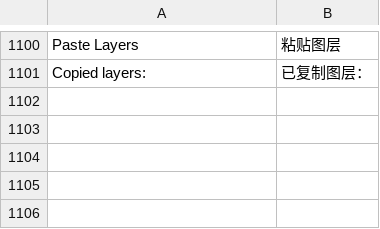
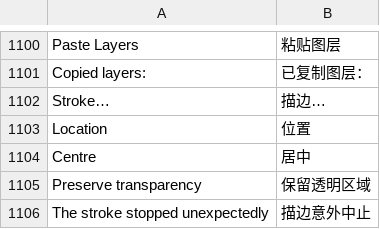
Before and after one commit to jeffory/xuan, a TSV file: assets/locales/zh-CN.tsv, drawn as a sheet; only a part is shown, gaps mark what is left out; the diff names each change by its address in the sheet, - before the commit and + after, or states it on an @@ line.

```diff
--- a/assets/locales/zh-CN.tsv
+++ b/assets/locales/zh-CN.tsv
+row 1102: Stroke… | 描边…
+row 1103: Location | 位置
+row 1104: Centre | 居中
+row 1105: Preserve transparency | 保留透明区域
+row 1106: The stroke stopped unexpectedly | 描边意外中止
```
Also changed, not shown: 13 other files.
